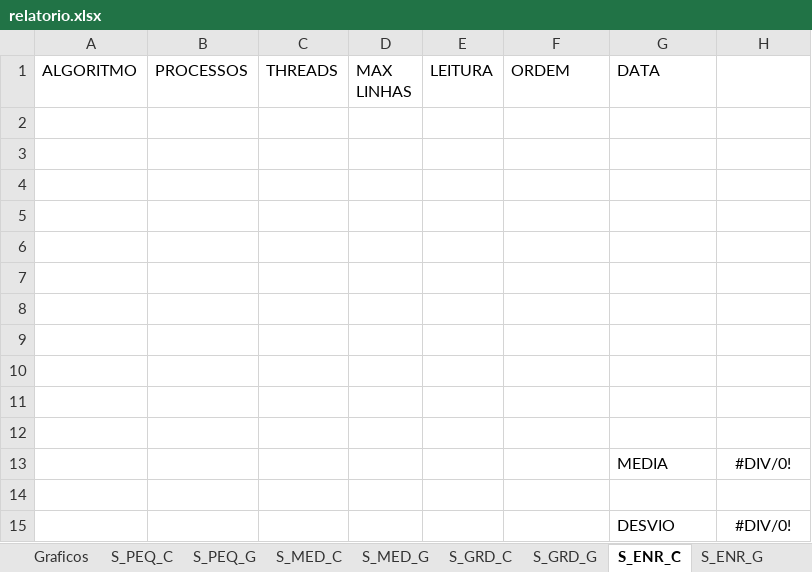
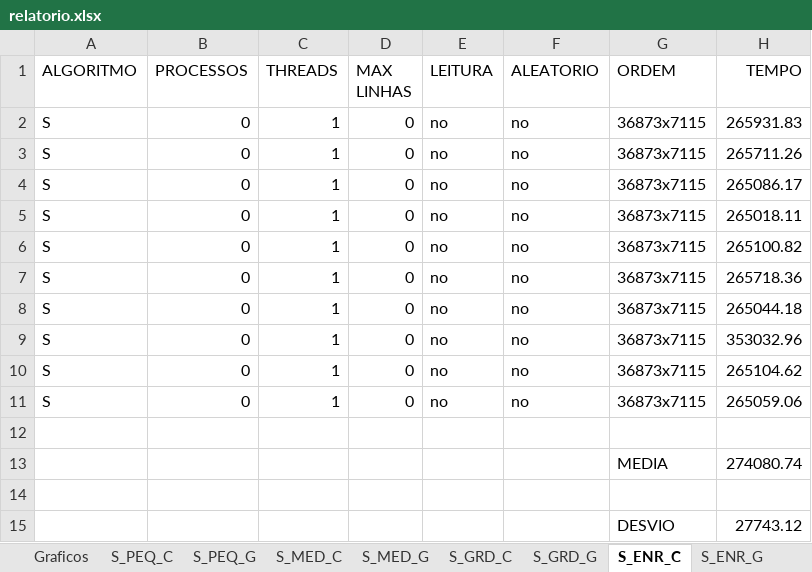
Before and after one commit to naylor/Trab02-Grupo11-AePos, an Excel workbook: relatorio.xlsx, sheet S_ENR_C, drawn as a sheet; values as stored, in another font and other column widths than the file's, no borders; removed rows and columns are numbered as before the commit, all else as after; the diff names each change by its address in the sheet, - before the commit and + after, or states it on an @@ line.

```diff
--- a/relatorio.xlsx (sheet S_ENR_C)
+++ b/relatorio.xlsx (sheet S_ENR_C)
-F1: ORDEM
+F1: ALEATORIO
-G1: DATA
+G1: ORDEM
-H1: (empty)
+H1: TEMPO
+row 2: S | 0 | 1 | 0 | no | no | 36873x7115 | 265931.83
+row 3: S | 0 | 1 | 0 | no | no | 36873x7115 | 265711.26
+row 4: S | 0 | 1 | 0 | no | no | 36873x7115 | 265086.17
+row 5: S | 0 | 1 | 0 | no | no | 36873x7115 | 265018.11
+row 6: S | 0 | 1 | 0 | no | no | 36873x7115 | 265100.82
+row 7: S | 0 | 1 | 0 | no | no | 36873x7115 | 265718.36
+row 8: S | 0 | 1 | 0 | no | no | 36873x7115 | 265044.18
+row 9: S | 0 | 1 | 0 | no | no | 36873x7115 | 353032.96
+row 10: S | 0 | 1 | 0 | no | no | 36873x7115 | 265104.62
+row 11: S | 0 | 1 | 0 | no | no | 36873x7115 | 265059.06
+row 13:  |  |  |  |  |  | MEDIA | 274080.74
-row 15: (empty)
+row 15:  |  |  |  |  |  | DESVIO | 27743.12
-row 5: (empty)
-row 6: (empty)
-row 7: (empty)
-row 8: (empty)
-row 9: (empty)
-row 10: (empty)
-row 11: (empty)
-row 12: (empty)
-row 13:  |  |  |  |  |  | MEDIA | #DIV/0!
-row 14: (empty)
-row 15:  |  |  |  |  |  | DESVIO | #DIV/0!
```
Also changed, not shown: sheet P_MED_G, sheet P_PEQ_G, sheet P_ENR_C, sheet P_PEQ_C, sheet P_GRD_G, sheet P_ENR_G, 10 more sheets, other sheet tabs, formulas that keep their value, charts or pictures, 18 other files.
